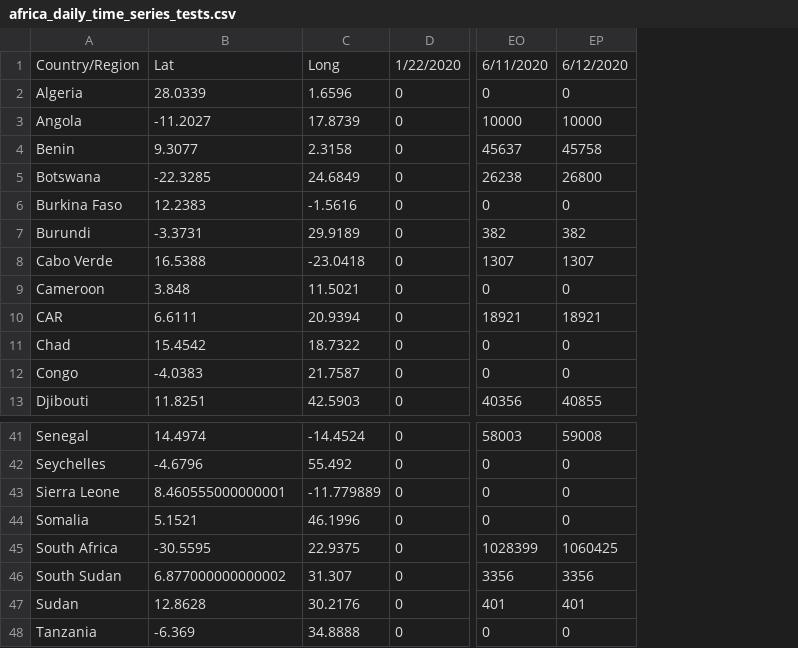
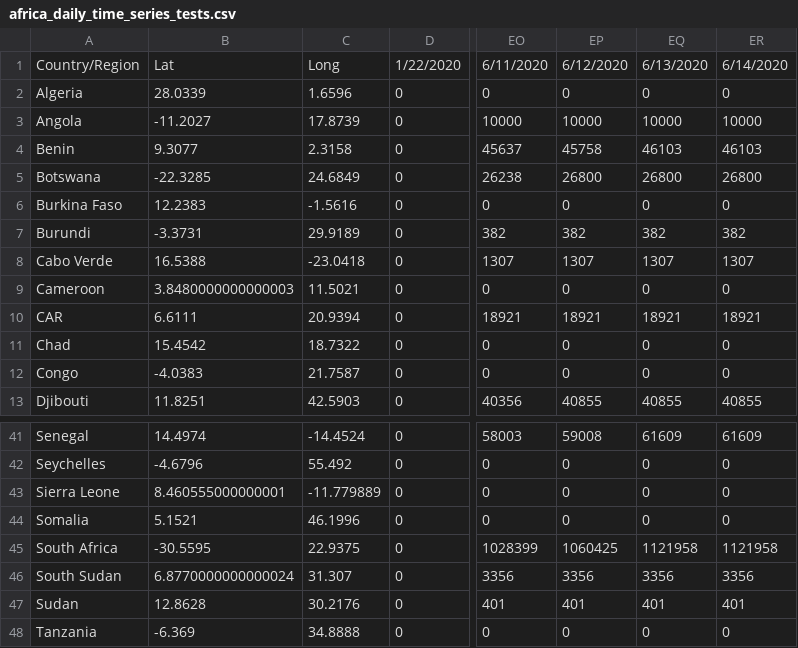
Before and after one commit to dsfsi/covid19africa, a CSV file: data/time_series/africa_daily_time_series_tests.csv, drawn as a sheet; only a part is shown, gaps mark what is left out; the diff names each change by its address in the sheet, - before the commit and + after, or states it on an @@ line.

Commit message:
Updated Time Series Data for Confirmed Cases, Deaths, Recovered and Tests. Latest Date = 6/14/20

```diff
--- a/data/time_series/africa_daily_time_series_tests.csv
+++ b/data/time_series/africa_daily_time_series_tests.csv
+column EQ, rows 1-13: 6/13/2020 | 0 | 10000 | 46103 | 26800 | 0 | 382 | 1307 | 0 | 18921 | 0 | 0 | 40855; rows 41-48: 61609 | 0 | 0 | 0 | 1121958 | 3356 | 401 | 0
+column ER, rows 1-13: 6/14/2020 | 0 | 10000 | 46103 | 26800 | 0 | 382 | 1307 | 0 | 18921 | 0 | 0 | 40855; rows 41-48: 61609 | 0 | 0 | 0 | 1121958 | 3356 | 401 | 0
-B9: 3.848
+B9: 3.8480000000000003
-B46: 6.877000000000002
+B46: 6.8770000000000024
```
Also changed, not shown: data/time_series/africa_daily_time_series_cases.csv, data/time_series/africa_daily_time_series_deaths.csv, 1 other file.
